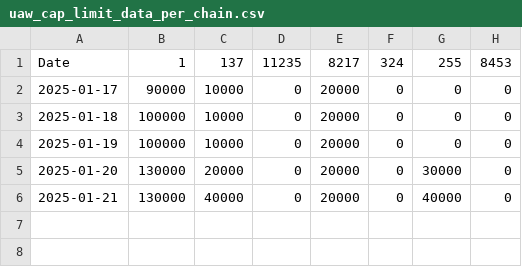
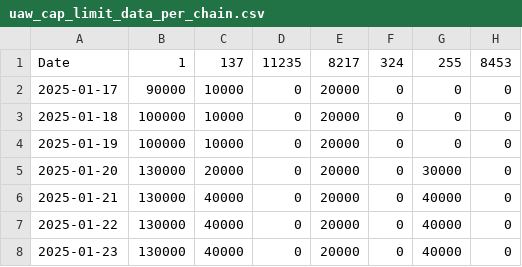
Before and after one commit to kgen-protocol/static_values, a CSV file: uaw_cap_limit_data_per_chain.csv, drawn as a sheet; the diff names each change by its address in the sheet, - before the commit and + after, or states it on an @@ line.

Commit message:
Update uaw_cap_limit_data_per_chain.csv
Added for 22 and 23rd. Copied 21st numbers and for 2 days we missed it big time.

```diff
--- a/uaw_cap_limit_data_per_chain.csv
+++ b/uaw_cap_limit_data_per_chain.csv
+row 7: 2025-01-22 | 130000 | 40000 | 0 | 20000 | 0 | 40000 | 0
+row 8: 2025-01-23 | 130000 | 40000 | 0 | 20000 | 0 | 40000 | 0
```
